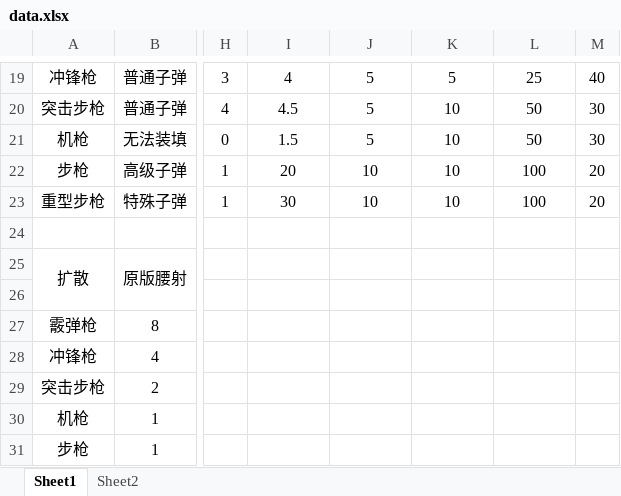
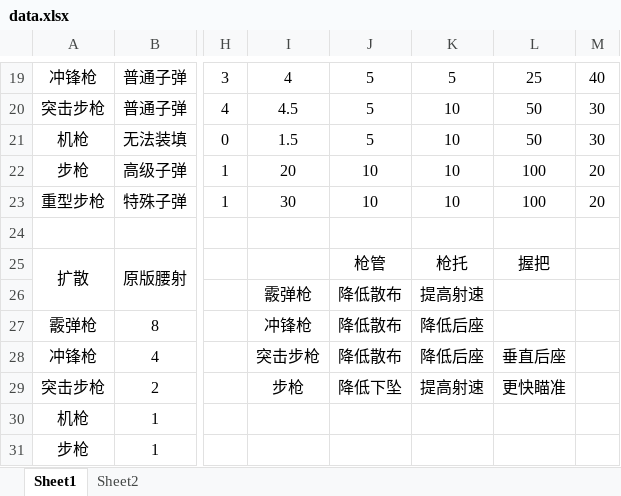
Before and after one commit to Moon-404/GunBattleRoyale, an Excel workbook: data.xlsx, sheet Sheet1, drawn as a sheet; only a part is shown, gaps mark what is left out; values as stored, in another font and other column widths than the file's, no borders; the diff names each change by its address in the sheet, - before the commit and + after, or states it on an @@ line.

Commit message:
Update data.xlsx

```diff
--- a/data.xlsx (sheet Sheet1)
+++ b/data.xlsx (sheet Sheet1)
-J25: (empty)
+J25: 枪管
-K25: (empty)
+K25: 枪托
-L25: (empty)
+L25: 握把
-I26: (empty)
+I26: 霰弹枪
-J26:J28: (empty)
+J26:J28: 降低散布
-K26: (empty)
+K26: 提高射速
-I27: (empty)
+I27: 冲锋枪
-K27:K28: (empty)
+K27:K28: 降低后座
-I28: (empty)
+I28: 突击步枪
-L28: (empty)
+L28: 垂直后座
-I29: (empty)
+I29: 步枪
-J29: (empty)
+J29: 降低下坠
-K29: (empty)
+K29: 提高射速
-L29: (empty)
+L29: 更快瞄准
```
